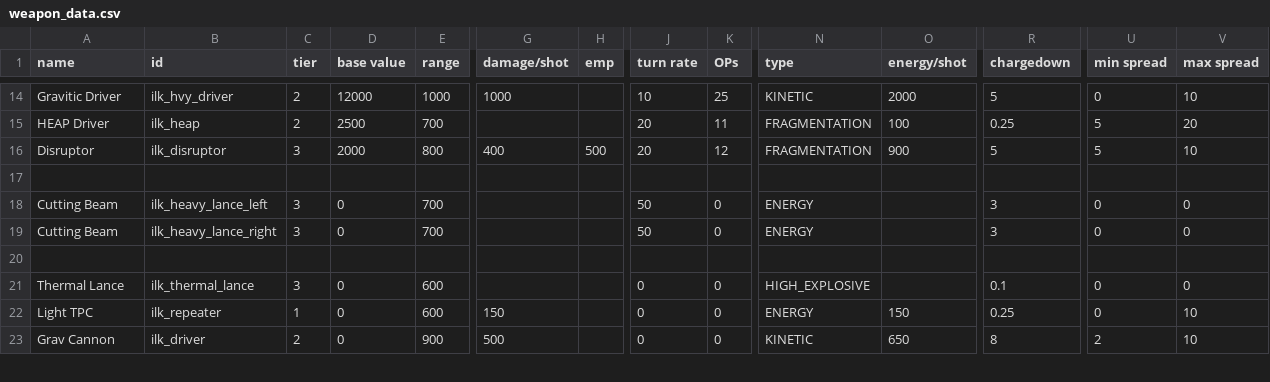
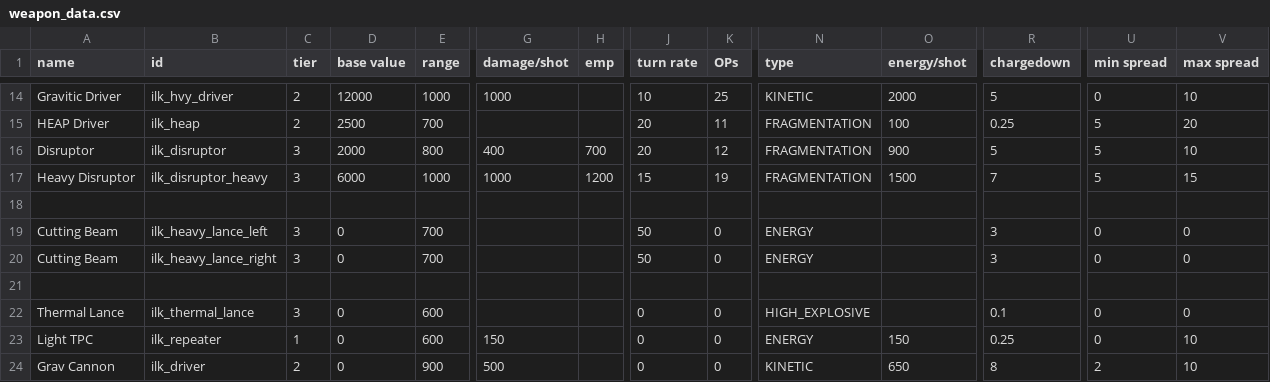
Before and after one commit to jstaf/mayorate, a CSV file: data/weapons/weapon_data.csv, drawn as a sheet; only a part is shown, gaps mark what is left out; rows hold the shown columns only; the diff names each change by its address in the sheet, - before the commit and + after, or states it on an @@ line.

Commit message:
made heavy_dis prettier

```diff
--- a/data/weapons/weapon_data.csv
+++ b/data/weapons/weapon_data.csv
-H16 (emp): 500
+H16 (emp): 700
+row 17: Heavy Disruptor | ilk_disruptor_heavy | 3 | 6000 | 1000 | 1000 | 1200 | 15 | 19 | FRAGMENTATION | 1500 | 7 | 5 | 15
```
Also changed, not shown: 8 other files.
